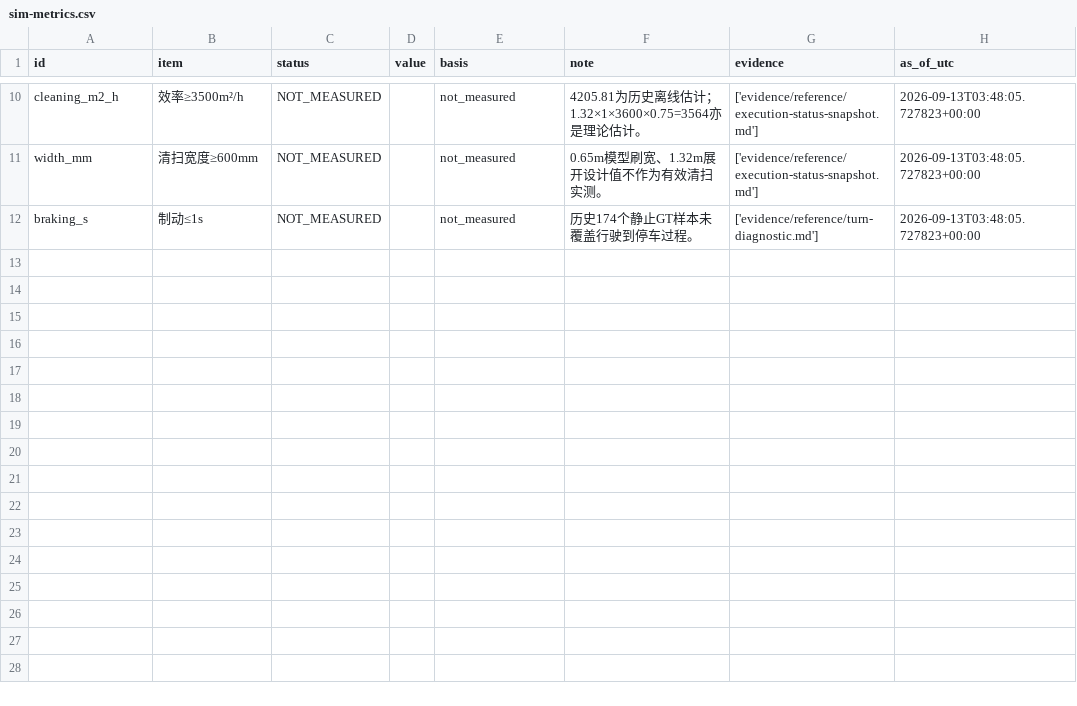
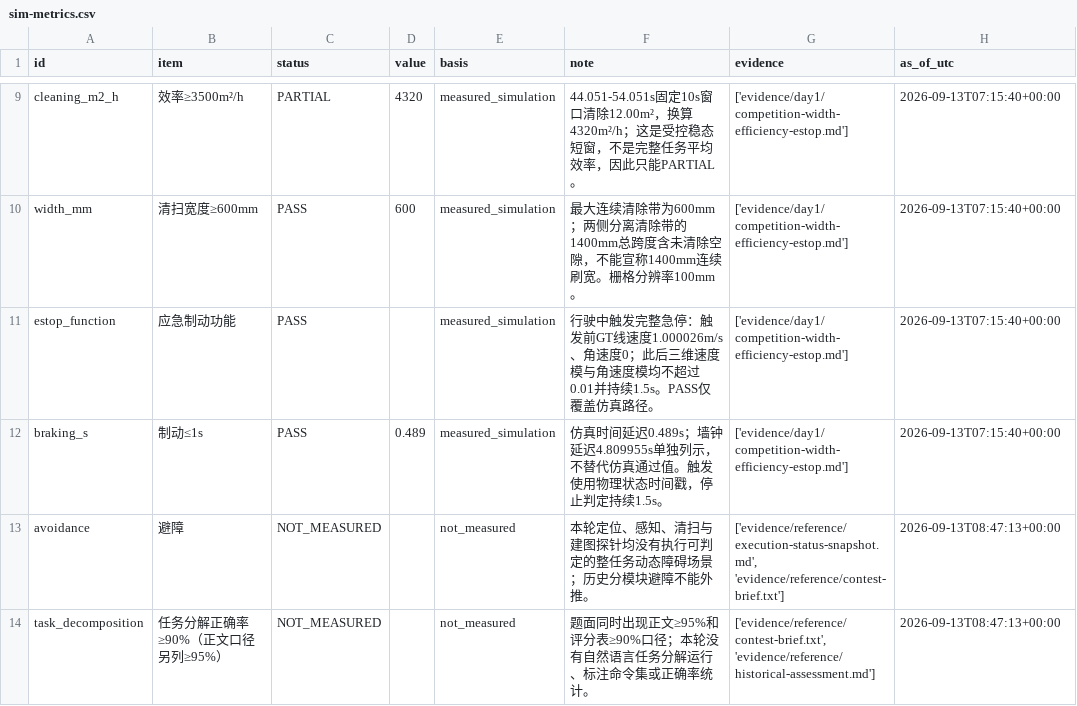
Before and after one commit to zhexuexiaotudou/TZcup, a CSV file: submission-package/metrics/sim-metrics.csv, drawn as a sheet; only a part is shown, gaps mark what is left out; addresses are those after the commit; the diff covers the shown part only; the diff names each change by its address in the sheet, - before the commit and + after, or states it on an @@ line.

```diff
--- a/submission-package/metrics/sim-metrics.csv
+++ b/submission-package/metrics/sim-metrics.csv
-C9 (status): NOT_MEASURED
+C9 (status): PARTIAL
-D9 (value): (empty)
+D9 (value): 4320
-E9:E10 (basis): not_measured
+E9:E10 (basis): measured_simulation
-F9 (note): 4205.81为历史离线估计；1.32×1×3600×0.75=3564亦是理论估计。
+F9 (note): 44.051-54.051s固定10s窗口清除12.00m²，换算4320m²/h；这是受控稳态短窗，不是完整任务平均效率，因此只能PARTIAL。
-G9:G10 (evidence): ['evidence/reference/execution-status-snapshot.md']
+G9:G10 (evidence): ['evidence/day1/competition-width-efficiency-estop.md']
-H9:H10 (as_of_utc): 2026-09-13T03:48:05.727823+00:00
+H9:H10 (as_of_utc): 2026-09-13T07:15:40+00:00
-C10 (status): NOT_MEASURED
+C10 (status): PASS
-D10 (value): (empty)
+D10 (value): 600
-F10 (note): 0.65m模型刷宽、1.32m展开设计值不作为有效清扫实测。
+F10 (note): 最大连续清除带为600mm；两侧分离清除带的1400mm总跨度含未清除空隙，不能宣称1400mm连续刷宽。栅格分辨率100mm。
+row 11: estop_function | 应急制动功能 | PASS |  | measured_simulation | 行驶中触发完整急停：触发前GT线速度1.000026m/s、角速度0；此后三维速度模与角速度模均不超过0.01并持续1.5s。PASS仅覆盖仿真路径。 | ['evidence/day1/competition-width-efficiency-estop.md'] | 2026-09-13T07:15:40+00:00
-C12 (status): NOT_MEASURED
+C12 (status): PASS
-D12 (value): (empty)
+D12 (value): 0.489
-E12 (basis): not_measured
+E12 (basis): measured_simulation
-F12 (note): 历史174个静止GT样本未覆盖行驶到停车过程。
+F12 (note): 仿真时间延迟0.489s；墙钟延迟4.809955s单独列示，不替代仿真通过值。触发使用物理状态时间戳，停止判定持续1.5s。
-G12 (evidence): ['evidence/reference/turn-diagnostic.md']
+G12 (evidence): ['evidence/day1/competition-width-efficiency-estop.md']
-H12 (as_of_utc): 2026-09-13T03:48:05.727823+00:00
+H12 (as_of_utc): 2026-09-13T07:15:40+00:00
+row 13: avoidance | 避障 | NOT_MEASURED |  | not_measured | 本轮定位、感知、清扫与建图探针均没有执行可判定的整任务动态障碍场景；历史分模块避障不能外推。 | ['evidence/reference/execution-status-snapshot.md', 'evidence/reference/contest-brief.txt'] | 2026-09-13T08:47:13+00:00
+row 14: task_decomposition | 任务分解正确率≥90%（正文口径另列≥95%） | NOT_MEASURED |  | not_measured | 题面同时出现正文≥95%和评分表≥90%口径；本轮没有自然语言任务分解运行、标注命令集或正确率统计。 | ['evidence/reference/contest-brief.txt', 'evidence/reference/historical-assessment.md'] | 2026-09-13T08:47:13+00:00
```
Also changed, not shown: 2 added rows, 3 removed rows and 26 edited cells elsewhere in this file, 17 other files.
